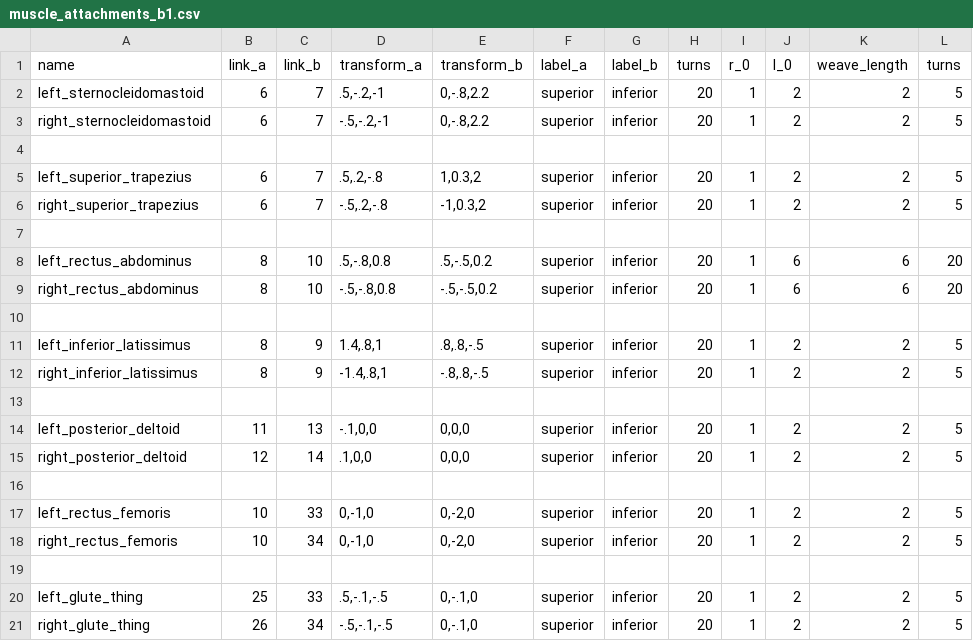
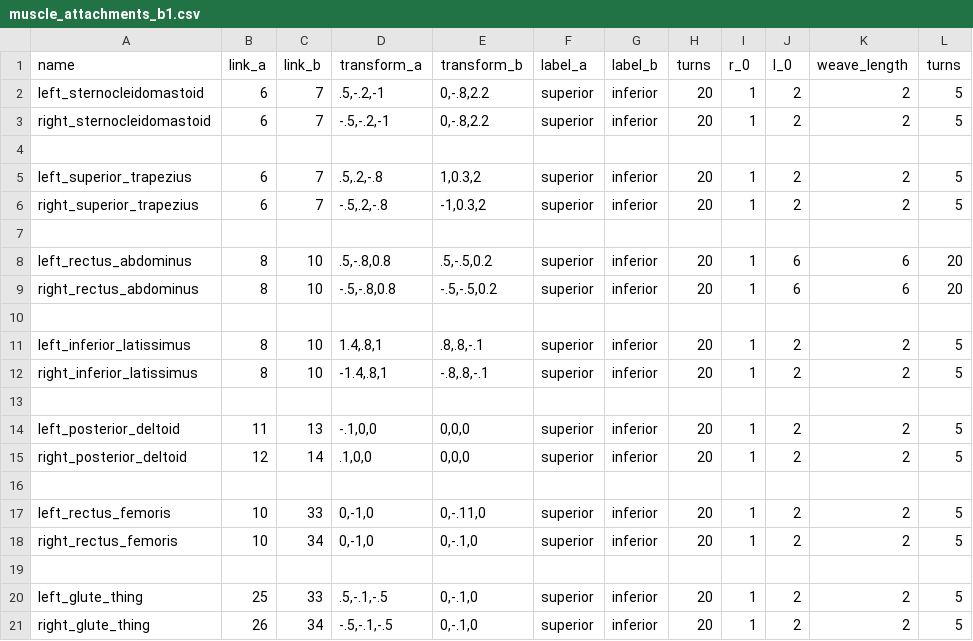
Before and after one commit to pyromakesmusic/ExOS, a CSV file: exoskeleton/robots/muscle_attachments_b1.csv, drawn as a sheet; only a part is shown; the diff names each change by its address in the sheet, - before the commit and + after, or states it on an @@ line.

```diff
--- a/exoskeleton/robots/muscle_attachments_b1.csv
+++ b/exoskeleton/robots/muscle_attachments_b1.csv
-C11:C12 (link_b): 9
+C11:C12 (link_b): 10
-E11 (transform_b): .8,.8,-.5
+E11 (transform_b): .8,.8,-.1
-E12 (transform_b): -.8,.8,-.5
+E12 (transform_b): -.8,.8,-.1
-E17 (transform_b): 0,-2,0
+E17 (transform_b): 0,-.11,0
-E18 (transform_b): 0,-2,0
+E18 (transform_b): 0,-.1,0
```
Also changed, not shown: 1 other file.
